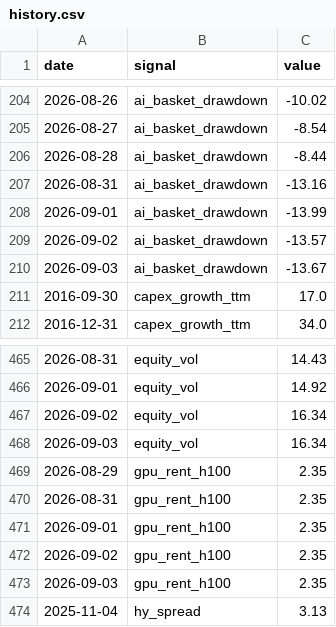
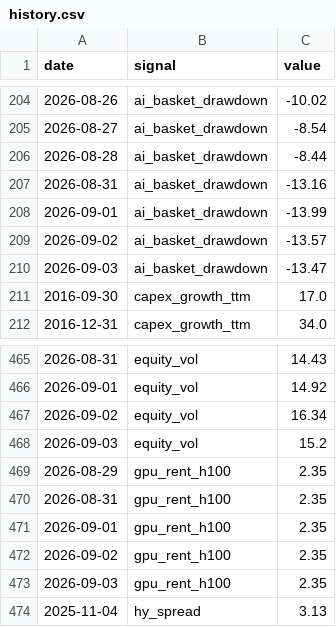
Before and after one commit to bkojchen/signal-monitor, a CSV file: data/history.csv, drawn as a sheet; only a part is shown, gaps mark what is left out.

```diff
--- a/data/history.csv
+++ b/data/history.csv
@@ -209,3 +209,3 @@ date,signal,value
 2026-09-02,ai_basket_drawdown,-13.57
-2026-09-03,ai_basket_drawdown,-13.67
+2026-09-03,ai_basket_drawdown,-13.47
 2016-09-30,capex_growth_ttm,17.0
@@ -467,3 +467,3 @@ date,signal,value
 2026-09-02,equity_vol,16.34
-2026-09-03,equity_vol,16.34
+2026-09-03,equity_vol,15.2
 2026-08-29,gpu_rent_h100,2.35
```
Also changed, not shown: 1 other file.
